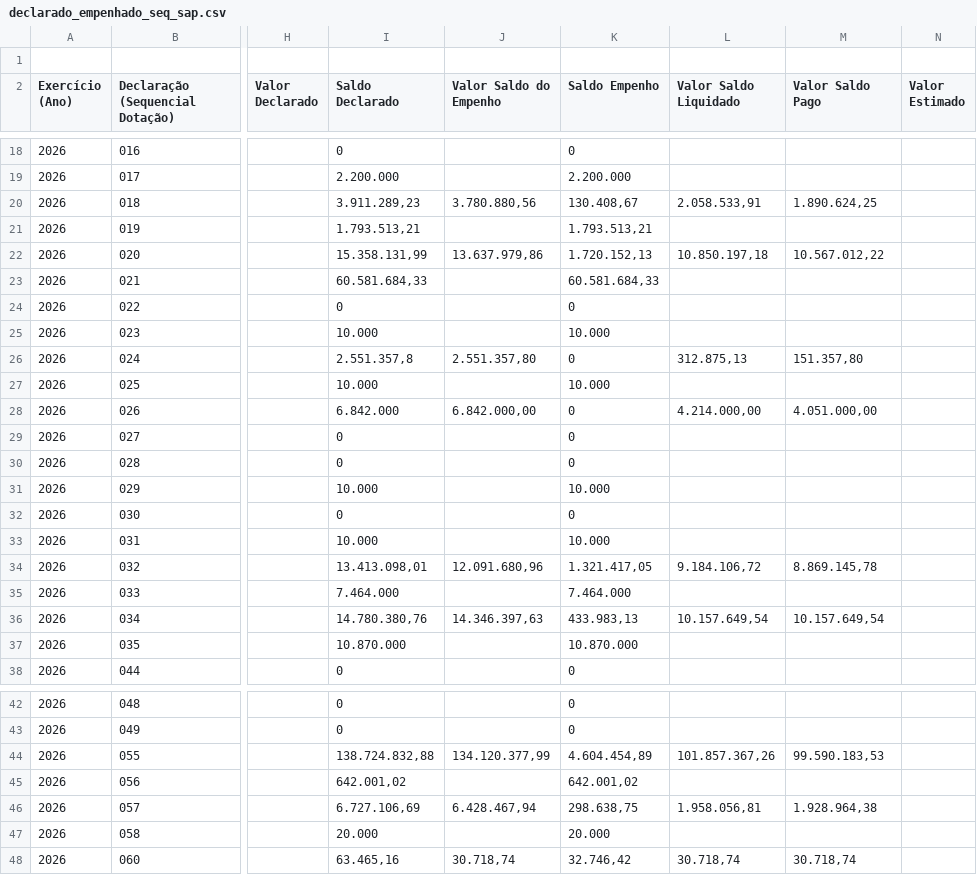
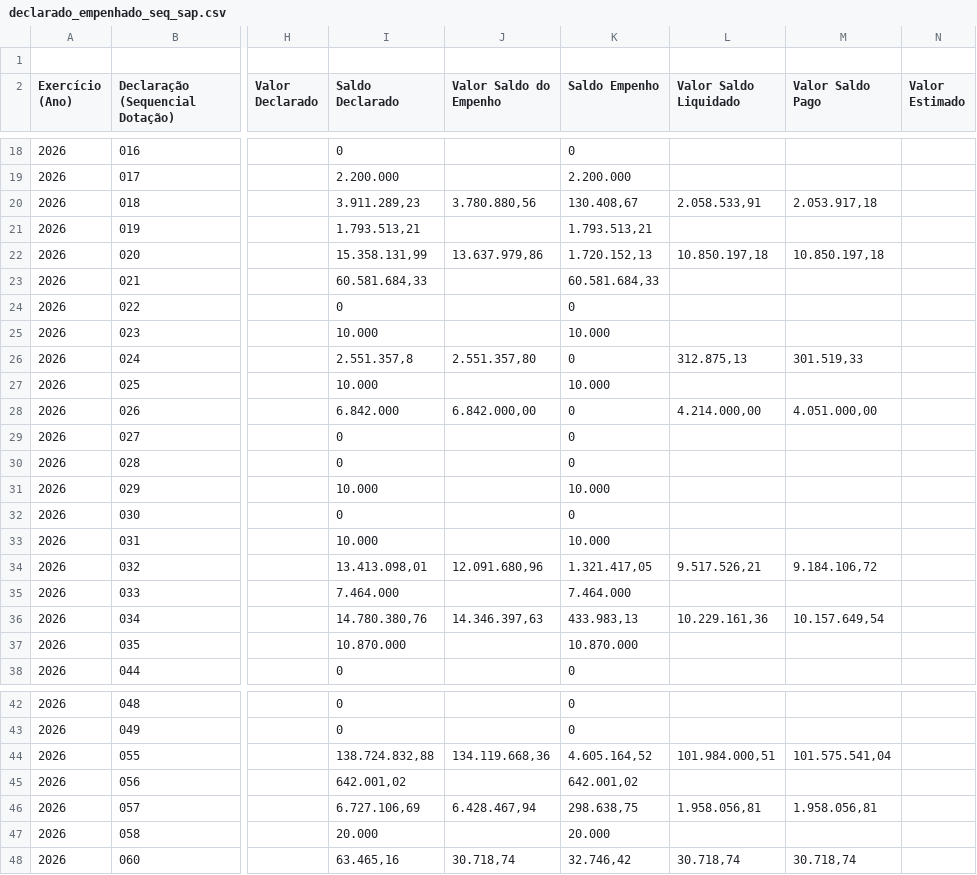
Before and after one commit to gpineconomia/painel-orcamento, a CSV file: data/declarado_empenhado_seq_sap.csv, drawn as a sheet; only a part is shown, gaps mark what is left out; the diff names each change by its address in the sheet, - before the commit and + after, or states it on an @@ line.

Commit message:
Atualização automática (18/11/2026 07:30): data/pca_2027_cache.xlsx, data/liquidado_mensal_sap.csv, data/declarado_empenhado_seq_sap.csv

```diff
--- a/data/declarado_empenhado_seq_sap.csv
+++ b/data/declarado_empenhado_seq_sap.csv
-M20 (Valor Saldo Pago): 1.890.624,25
+M20 (Valor Saldo Pago): 2.053.917,18
-M22 (Valor Saldo Pago): 10.567.012,22
+M22 (Valor Saldo Pago): 10.850.197,18
-M26 (Valor Saldo Pago): 151.357,80
+M26 (Valor Saldo Pago): 301.519,33
-L34 (Valor Saldo Liquidado): 9.184.106,72
+L34 (Valor Saldo Liquidado): 9.517.526,21
-M34 (Valor Saldo Pago): 8.869.145,78
+M34 (Valor Saldo Pago): 9.184.106,72
-L36 (Valor Saldo Liquidado): 10.157.649,54
+L36 (Valor Saldo Liquidado): 10.229.161,36
-J44 (Valor Saldo do Empenho): 134.120.377,99
+J44 (Valor Saldo do Empenho): 134.119.668,36
-K44 (Saldo Empenho): 4.604.454,89
+K44 (Saldo Empenho): 4.605.164,52
-L44 (Valor Saldo Liquidado): 101.857.367,26
+L44 (Valor Saldo Liquidado): 101.984.000,51
-M44 (Valor Saldo Pago): 99.590.183,53
+M44 (Valor Saldo Pago): 101.575.541,04
-M46 (Valor Saldo Pago): 1.928.964,38
+M46 (Valor Saldo Pago): 1.958.056,81
```
Also changed, not shown: data/liquidado_mensal_sap.csv, 1 other file.
